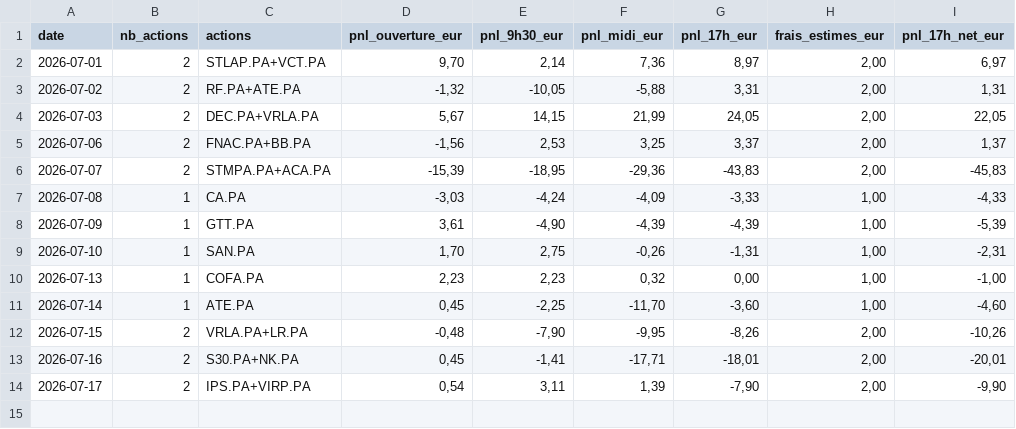
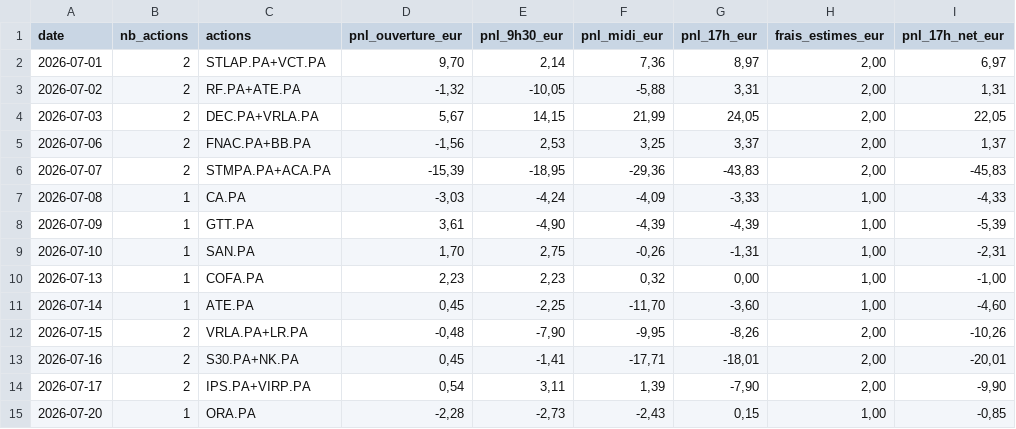
Before and after one commit to CDOGss/analyse-boursiere, a CSV file: reports/journal_quotidien.csv, drawn as a sheet.

```diff
--- a/reports/journal_quotidien.csv
+++ b/reports/journal_quotidien.csv
@@ -14 +14,2 @@
 2026-07-17;2;IPS.PA+VIRP.PA;0,54;3,11;1,39;-7,90;2,00;-9,90
+2026-07-20;1;ORA.PA;-2,28;-2,73;-2,43;0,15;1,00;-0,85
```
Also changed, not shown: 8 other files.
